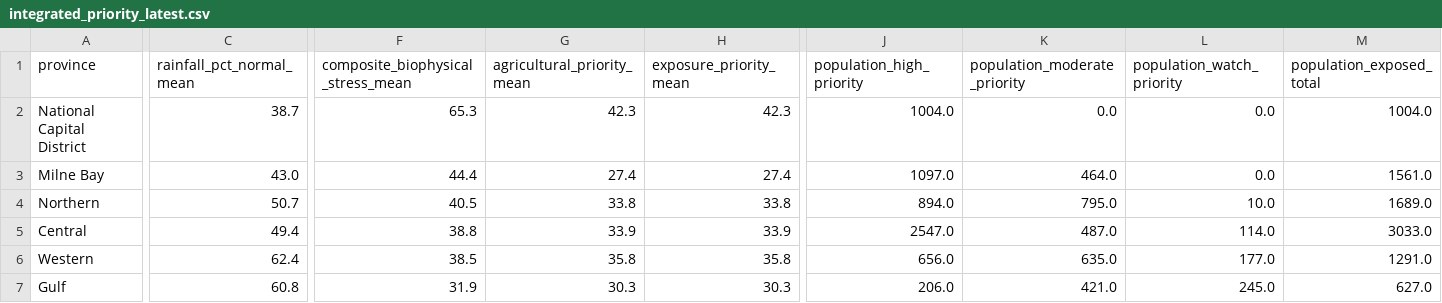
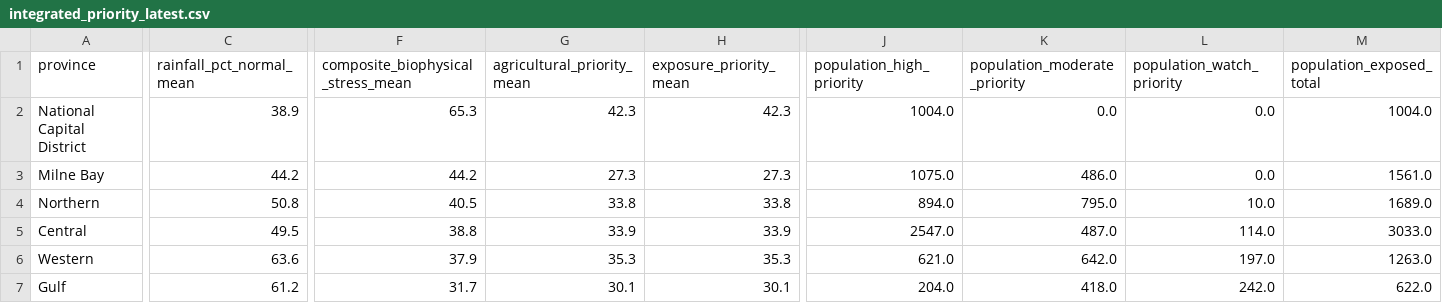
Before and after one commit to rudoq007/gisnexus, a CSV file: data/integrated_priority_latest.csv, drawn as a sheet; only a part is shown, gaps mark what is left out; the diff covers the shown part only; the diff names each change by its address in the sheet, - before the commit and + after, or states it on an @@ line.

```diff
--- a/data/integrated_priority_latest.csv
+++ b/data/integrated_priority_latest.csv
-C2 (rainfall_pct_normal_mean): 38.7
+C2 (rainfall_pct_normal_mean): 38.9
-C3 (rainfall_pct_normal_mean): 43.0
+C3 (rainfall_pct_normal_mean): 44.2
-F3: 44.4
+F3: 44.2
-G3 (agricultural_priority_mean): 27.4
+G3 (agricultural_priority_mean): 27.3
-H3 (exposure_priority_mean): 27.4
+H3 (exposure_priority_mean): 27.3
-J3 (population_high_priority): 1097.0
+J3 (population_high_priority): 1075.0
-K3 (population_moderate_priority): 464.0
+K3 (population_moderate_priority): 486.0
-C4 (rainfall_pct_normal_mean): 50.7
+C4 (rainfall_pct_normal_mean): 50.8
-C5 (rainfall_pct_normal_mean): 49.4
+C5 (rainfall_pct_normal_mean): 49.5
-C6 (rainfall_pct_normal_mean): 62.4
+C6 (rainfall_pct_normal_mean): 63.6
-F6: 38.5
+F6: 37.9
-G6 (agricultural_priority_mean): 35.8
+G6 (agricultural_priority_mean): 35.3
-H6 (exposure_priority_mean): 35.8
+H6 (exposure_priority_mean): 35.3
-J6 (population_high_priority): 656.0
+J6 (population_high_priority): 621.0
-K6 (population_moderate_priority): 635.0
+K6 (population_moderate_priority): 642.0
-L6 (population_watch_priority): 177.0
+L6 (population_watch_priority): 197.0
-M6 (population_exposed_total): 1291.0
+M6 (population_exposed_total): 1263.0
-C7 (rainfall_pct_normal_mean): 60.8
+C7 (rainfall_pct_normal_mean): 61.2
-F7: 31.9
+F7: 31.7
-G7 (agricultural_priority_mean): 30.3
+G7 (agricultural_priority_mean): 30.1
-H7 (exposure_priority_mean): 30.3
+H7 (exposure_priority_mean): 30.1
-J7 (population_high_priority): 206.0
+J7 (population_high_priority): 204.0
-K7 (population_moderate_priority): 421.0
+K7 (population_moderate_priority): 418.0
-L7 (population_watch_priority): 245.0
+L7 (population_watch_priority): 242.0
-M7 (population_exposed_total): 627.0
+M7 (population_exposed_total): 622.0
```
Also changed, not shown: 2 added rows, 2 removed rows and 93 edited cells elsewhere in this file, 2 other files.
